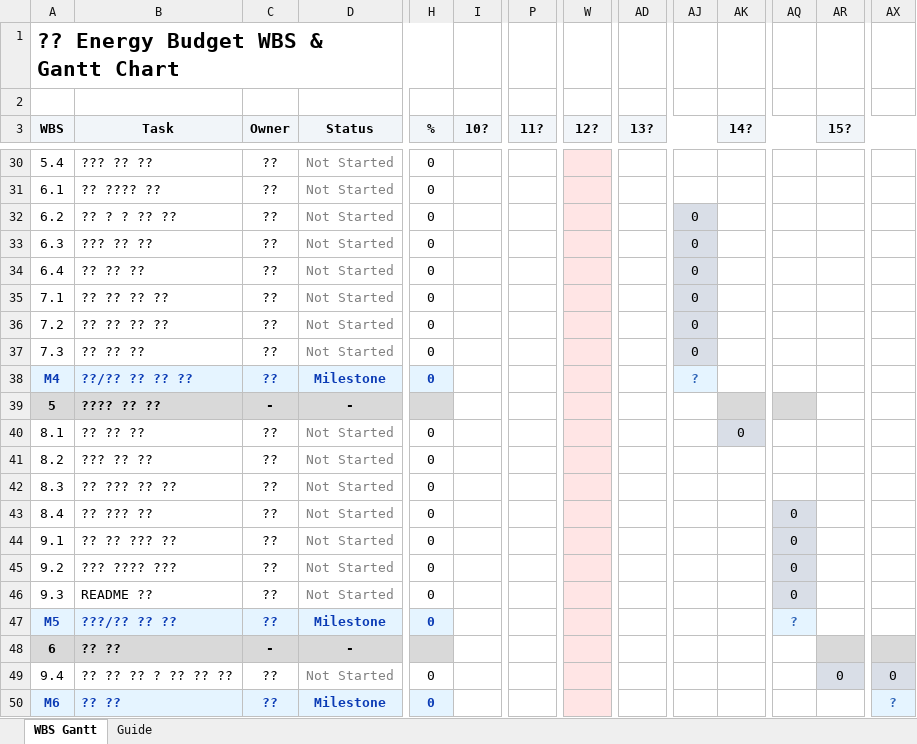
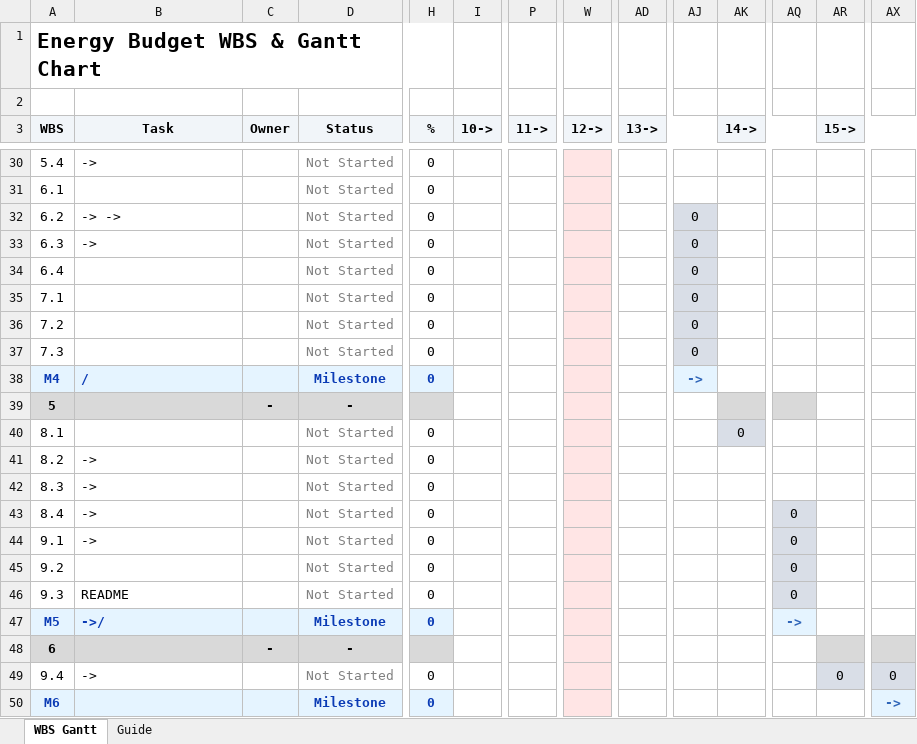
Before and after one commit to winjjws-hash/Finbit, an Excel workbook: Energy_Budget_WBS_Gantt.xlsx, sheet WBS Gantt, drawn as a sheet; only a part is shown, gaps mark what is left out; values as stored, in another font and other column widths than the file's, no borders; the diff covers the shown part only; the diff names each change by its address in the sheet, - before the commit and + after, or states it on an @@ line.

```diff
--- a/Energy_Budget_WBS_Gantt.xlsx (sheet WBS Gantt)
+++ b/Energy_Budget_WBS_Gantt.xlsx (sheet WBS Gantt)
-A1 (WBS): ?? Energy Budget WBS & Gantt Chart
+A1 (WBS): Energy Budget WBS & Gantt Chart
-I3: 10?
+I3: 10->
-P3: 11?
+P3: 11->
-W3: 12?
+W3: 12->
-AD3: 13?
+AD3: 13->
-AK3: 14?
+AK3: 14->
-AR3: 15?
+AR3: 15->
-B30 (Task): ??? ?? ??
+B30 (Task): ->
-C30:C38 (Owner): ??
+C30:C38 (Owner): (empty)
-B31 (Task): ?? ???? ??
+B31 (Task): (empty)
-B32 (Task): ?? ? ? ?? ??
+B32 (Task): -> ->
-B33 (Task): ??? ?? ??
+B33 (Task): ->
-B34 (Task): ?? ?? ??
+B34 (Task): (empty)
-B35:B36 (Task): ?? ?? ?? ??
+B35:B36 (Task): (empty)
-B37 (Task): ?? ?? ??
+B37 (Task): (empty)
-B38 (Task): ??/?? ?? ?? ??
+B38 (Task): /
-AJ38: ?
+AJ38: ->
-B39 (Task): ???? ?? ??
+B39 (Task): (empty)
-B40 (Task): ?? ?? ??
+B40 (Task): (empty)
-C40:C47 (Owner): ??
+C40:C47 (Owner): (empty)
-B41 (Task): ??? ?? ??
+B41 (Task): ->
-B42 (Task): ?? ??? ?? ??
+B42 (Task): ->
-B43 (Task): ?? ??? ??
+B43 (Task): ->
-B44 (Task): ?? ?? ??? ??
+B44 (Task): ->
-B45 (Task): ??? ???? ???
+B45 (Task): (empty)
-B46 (Task): README ??
+B46 (Task): README
-B47 (Task): ???/?? ?? ??
+B47 (Task): ->/
-AQ47: ?
+AQ47: ->
-B48 (Task): ?? ??
+B48 (Task): (empty)
-B49 (Task): ?? ?? ?? ? ?? ?? ??
+B49 (Task): ->
-C49:C50 (Owner): ??
+C49:C50 (Owner): (empty)
-B50 (Task): ?? ??
+B50 (Task): (empty)
-AX50: ?
+AX50: ->
```
Also changed, not shown: 49 edited cells elsewhere in this sheet, sheet Guide, 1 other file.
